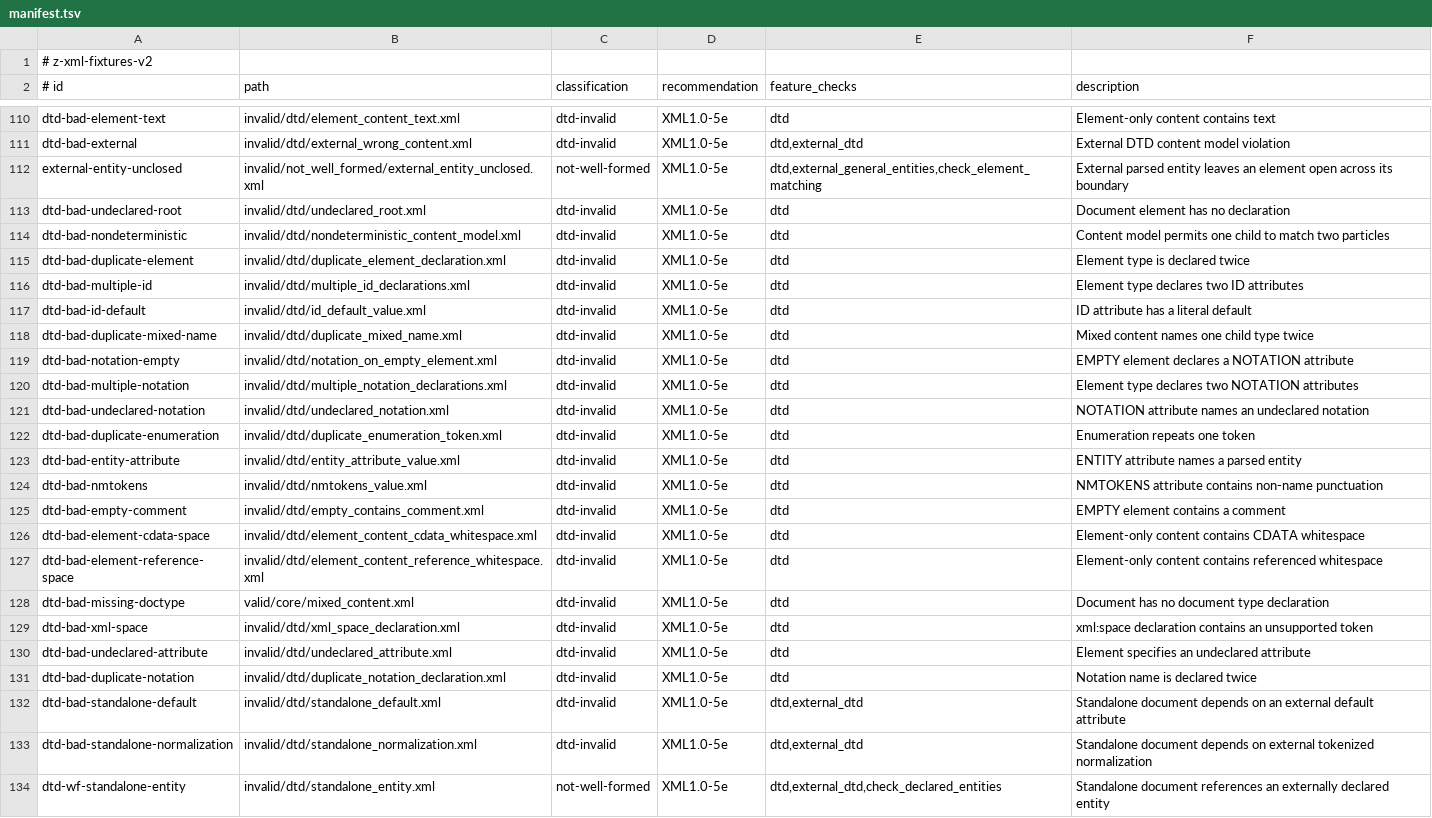
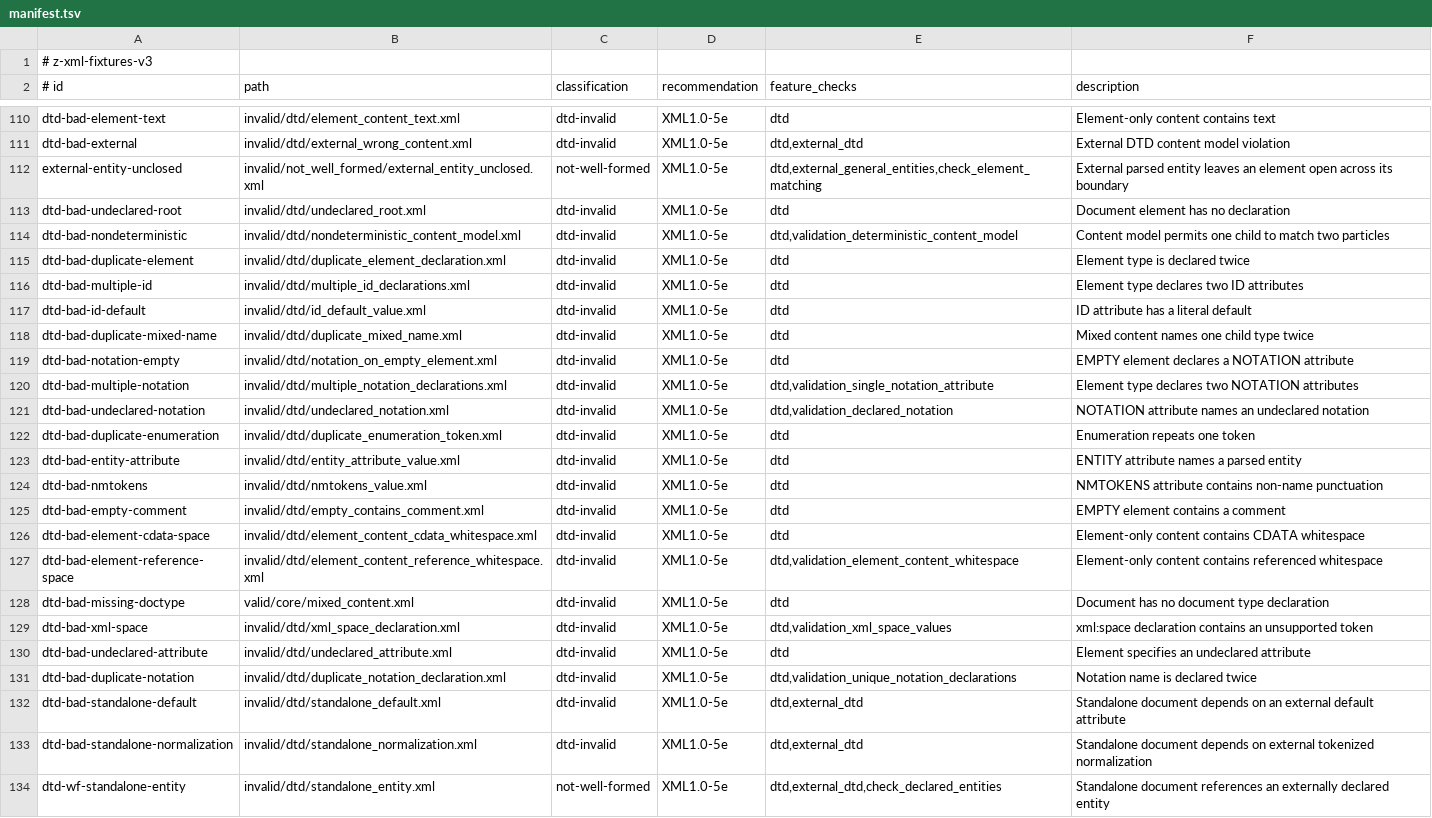
Before and after one commit to eneskemalergin/z-xml, a TSV file: fixture/manifest.tsv, drawn as a sheet; only a part is shown, gaps mark what is left out.

Commit message:
fix: version validation fixture roles

```diff
--- a/fixture/manifest.tsv
+++ b/fixture/manifest.tsv
@@ -1,2 +1,2 @@
-# z-xml-fixtures-v2
+# z-xml-fixtures-v3
 # id	path	classification	recommendation	feature_checks	description
@@ -113,3 +113,3 @@ external-entity-unclosed	invalid/not_well_formed/external_entity_unclosed.xml	no
 dtd-bad-undeclared-root	invalid/dtd/undeclared_root.xml	dtd-invalid	XML1.0-5e	dtd	Document element has no declaration
-dtd-bad-nondeterministic	invalid/dtd/nondeterministic_content_model.xml	dtd-invalid	XML1.0-5e	dtd	Content model permits one child to match two particles
+dtd-bad-nondeterministic	invalid/dtd/nondeterministic_content_model.xml	dtd-invalid	XML1.0-5e	dtd,validation_deterministic_content_model	Content model permits one child to match two particles
 dtd-bad-duplicate-element	invalid/dtd/duplicate_element_declaration.xml	dtd-invalid	XML1.0-5e	dtd	Element type is declared twice
@@ -119,4 +119,4 @@ dtd-bad-duplicate-mixed-name	invalid/dtd/duplicate_mixed_name.xml	dtd-invalid	XM
 dtd-bad-notation-empty	invalid/dtd/notation_on_empty_element.xml	dtd-invalid	XML1.0-5e	dtd	EMPTY element declares a NOTATION attribute
-dtd-bad-multiple-notation	invalid/dtd/multiple_notation_declarations.xml	dtd-invalid	XML1.0-5e	dtd	Element type declares two NOTATION attributes
-dtd-bad-undeclared-notation	invalid/dtd/undeclared_notation.xml	dtd-invalid	XML1.0-5e	dtd	NOTATION attribute names an undeclared notation
+dtd-bad-multiple-notation	invalid/dtd/multiple_notation_declarations.xml	dtd-invalid	XML1.0-5e	dtd,validation_single_notation_attribute	Element type declares two NOTATION attributes
+dtd-bad-undeclared-notation	invalid/dtd/undeclared_notation.xml	dtd-invalid	XML1.0-5e	dtd,validation_declared_notation	NOTATION attribute names an undeclared notation
 dtd-bad-duplicate-enumeration	invalid/dtd/duplicate_enumeration_token.xml	dtd-invalid	XML1.0-5e	dtd	Enumeration repeats one token
@@ -126,7 +126,7 @@ dtd-bad-empty-comment	invalid/dtd/empty_contains_comment.xml	dtd-invalid	XML1.0-
 dtd-bad-element-cdata-space	invalid/dtd/element_content_cdata_whitespace.xml	dtd-invalid	XML1.0-5e	dtd	Element-only content contains CDATA whitespace
-dtd-bad-element-reference-space	invalid/dtd/element_content_reference_whitespace.xml	dtd-invalid	XML1.0-5e	dtd	Element-only content contains referenced whitespace
+dtd-bad-element-reference-space	invalid/dtd/element_content_reference_whitespace.xml	dtd-invalid	XML1.0-5e	dtd,validation_element_content_whitespace	Element-only content contains referenced whitespace
 dtd-bad-missing-doctype	valid/core/mixed_content.xml	dtd-invalid	XML1.0-5e	dtd	Document has no document type declaration
-dtd-bad-xml-space	invalid/dtd/xml_space_declaration.xml	dtd-invalid	XML1.0-5e	dtd	xml:space declaration contains an unsupported token
+dtd-bad-xml-space	invalid/dtd/xml_space_declaration.xml	dtd-invalid	XML1.0-5e	dtd,validation_xml_space_values	xml:space declaration contains an unsupported token
 dtd-bad-undeclared-attribute	invalid/dtd/undeclared_attribute.xml	dtd-invalid	XML1.0-5e	dtd	Element specifies an undeclared attribute
-dtd-bad-duplicate-notation	invalid/dtd/duplicate_notation_declaration.xml	dtd-invalid	XML1.0-5e	dtd	Notation name is declared twice
+dtd-bad-duplicate-notation	invalid/dtd/duplicate_notation_declaration.xml	dtd-invalid	XML1.0-5e	dtd,validation_unique_notation_declarations	Notation name is declared twice
 dtd-bad-standalone-default	invalid/dtd/standalone_default.xml	dtd-invalid	XML1.0-5e	dtd,external_dtd	Standalone document depends on an external default attribute
```
Also changed, not shown: 3 other files.
